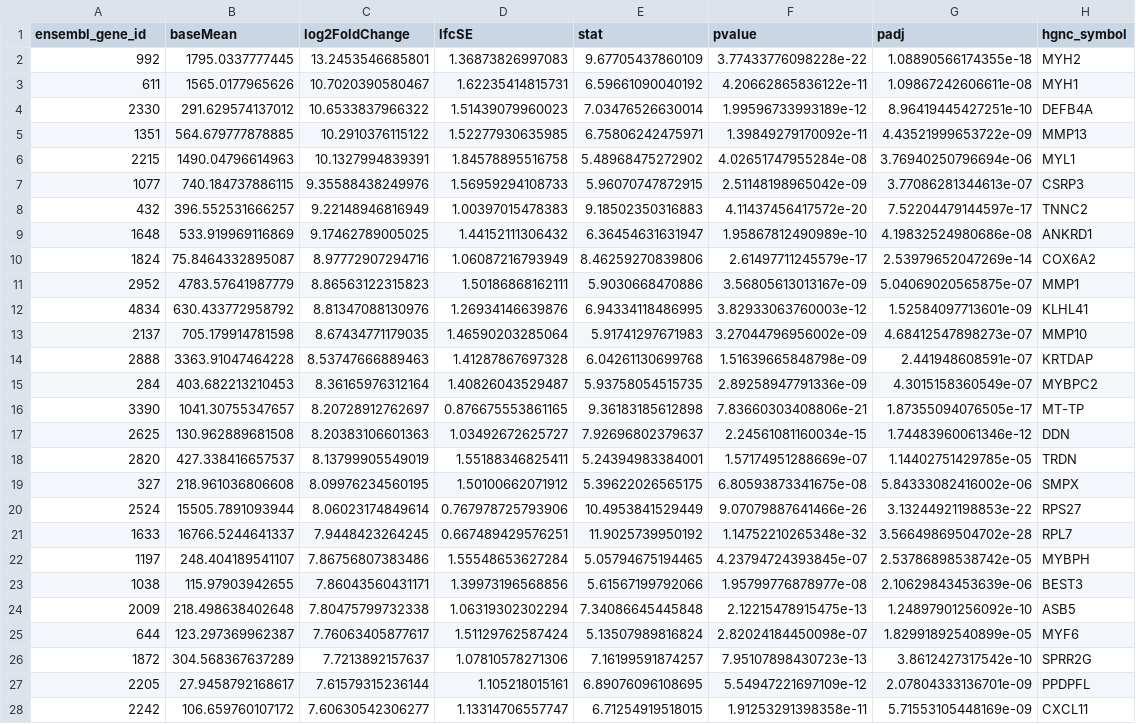
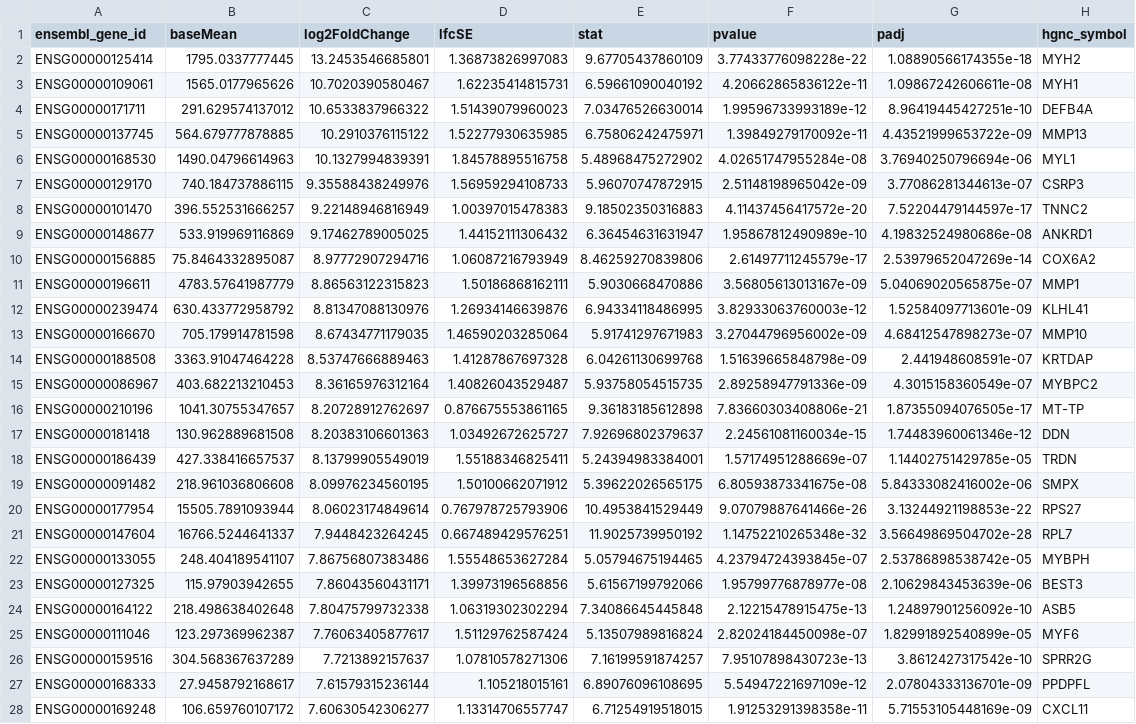
Before and after one commit to anelorda/degs_mrna, a CSV file: top100_upregulated_group4.csv, drawn as a sheet; only a part is shown; the diff covers the shown part only; the diff names each change by its address in the sheet, - before the commit and + after, or states it on an @@ line.

```diff
--- a/top100_upregulated_group4.csv
+++ b/top100_upregulated_group4.csv
-A2 (ensembl_gene_id): 992
+A2 (ensembl_gene_id): ENSG00000125414
-A3 (ensembl_gene_id): 611
+A3 (ensembl_gene_id): ENSG00000109061
-A4 (ensembl_gene_id): 2330
+A4 (ensembl_gene_id): ENSG00000171711
-A5 (ensembl_gene_id): 1351
+A5 (ensembl_gene_id): ENSG00000137745
-A6 (ensembl_gene_id): 2215
+A6 (ensembl_gene_id): ENSG00000168530
-A7 (ensembl_gene_id): 1077
+A7 (ensembl_gene_id): ENSG00000129170
-A8 (ensembl_gene_id): 432
+A8 (ensembl_gene_id): ENSG00000101470
-A9 (ensembl_gene_id): 1648
+A9 (ensembl_gene_id): ENSG00000148677
-A10 (ensembl_gene_id): 1824
+A10 (ensembl_gene_id): ENSG00000156885
-A11 (ensembl_gene_id): 2952
+A11 (ensembl_gene_id): ENSG00000196611
-A12 (ensembl_gene_id): 4834
+A12 (ensembl_gene_id): ENSG00000239474
-A13 (ensembl_gene_id): 2137
+A13 (ensembl_gene_id): ENSG00000166670
-A14 (ensembl_gene_id): 2888
+A14 (ensembl_gene_id): ENSG00000188508
-A15 (ensembl_gene_id): 284
+A15 (ensembl_gene_id): ENSG00000086967
-A16 (ensembl_gene_id): 3390
+A16 (ensembl_gene_id): ENSG00000210196
-A17 (ensembl_gene_id): 2625
+A17 (ensembl_gene_id): ENSG00000181418
-A18 (ensembl_gene_id): 2820
+A18 (ensembl_gene_id): ENSG00000186439
-A19 (ensembl_gene_id): 327
+A19 (ensembl_gene_id): ENSG00000091482
-A20 (ensembl_gene_id): 2524
+A20 (ensembl_gene_id): ENSG00000177954
-A21 (ensembl_gene_id): 1633
+A21 (ensembl_gene_id): ENSG00000147604
-A22 (ensembl_gene_id): 1197
+A22 (ensembl_gene_id): ENSG00000133055
-A23 (ensembl_gene_id): 1038
+A23 (ensembl_gene_id): ENSG00000127325
-A24 (ensembl_gene_id): 2009
+A24 (ensembl_gene_id): ENSG00000164122
-A25 (ensembl_gene_id): 644
+A25 (ensembl_gene_id): ENSG00000111046
-A26 (ensembl_gene_id): 1872
+A26 (ensembl_gene_id): ENSG00000159516
-A27 (ensembl_gene_id): 2205
+A27 (ensembl_gene_id): ENSG00000168333
-A28 (ensembl_gene_id): 2242
+A28 (ensembl_gene_id): ENSG00000169248
```
Also changed, not shown: 73 edited cells elsewhere in this file, top100_downregulated_group2.csv, top100_downregulated_group3.csv, 24 other files.
